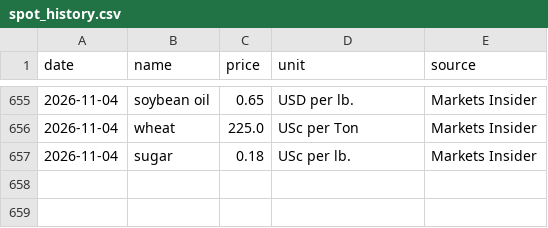
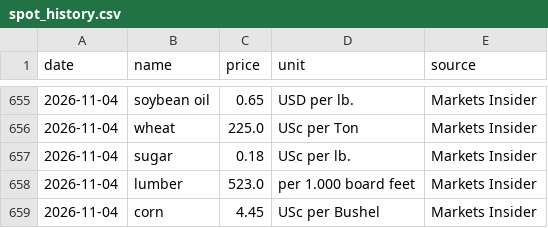
Before and after one commit to dhruvan246/stocks-dashboard, a CSV file: docs/ideas/spot_history.csv, drawn as a sheet; only a part is shown, gaps mark what is left out.

```diff
--- a/docs/ideas/spot_history.csv
+++ b/docs/ideas/spot_history.csv
@@ -657 +657,3 @@ date,name,price,unit,source
 2026-11-04,sugar,0.18,USc per lb.,Markets Insider
+2026-11-04,lumber,523.0,per 1.000 board feet,Markets Insider
+2026-11-04,corn,4.45,USc per Bushel,Markets Insider
```
Also changed, not shown: docs/ideas/india_spot_history.csv, 21 other files.
